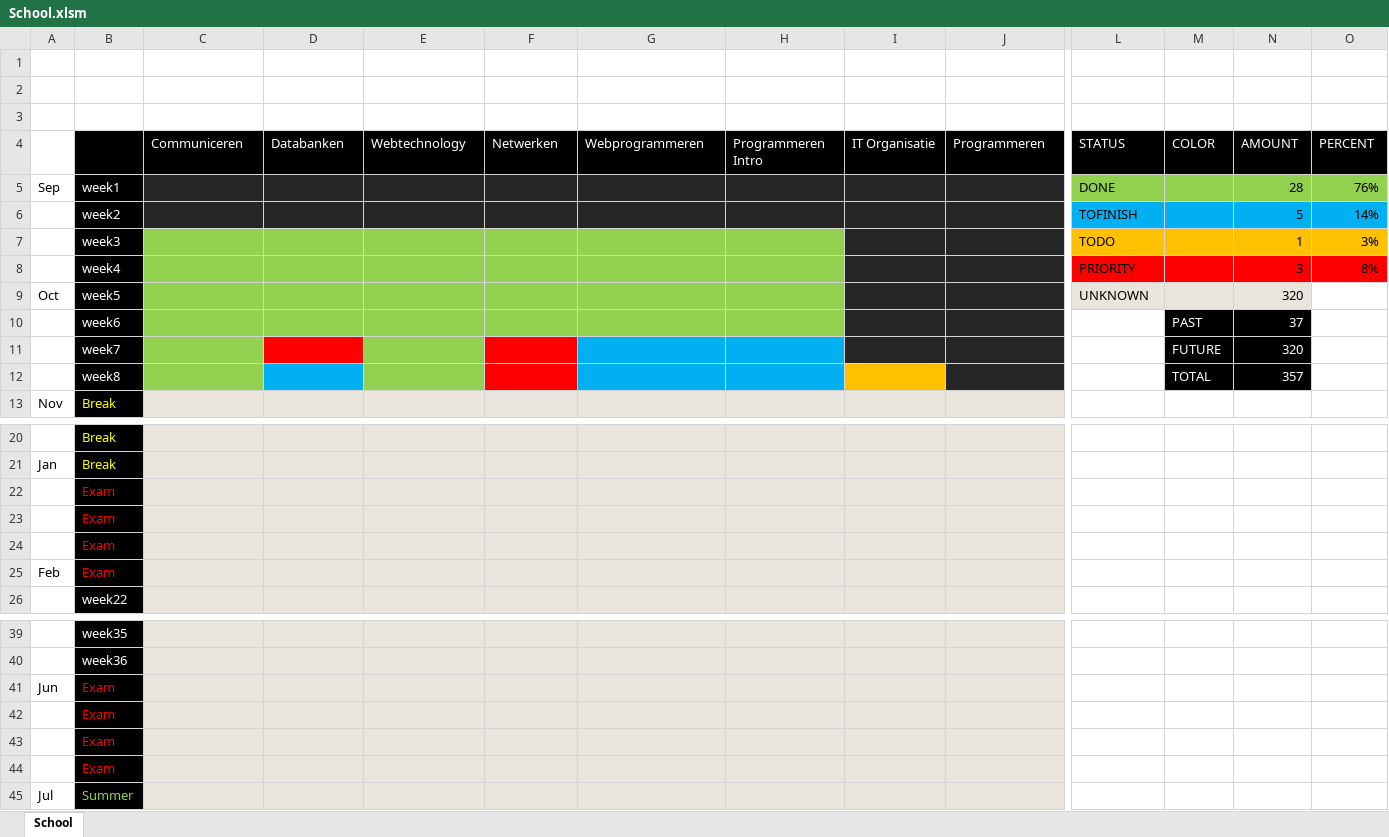
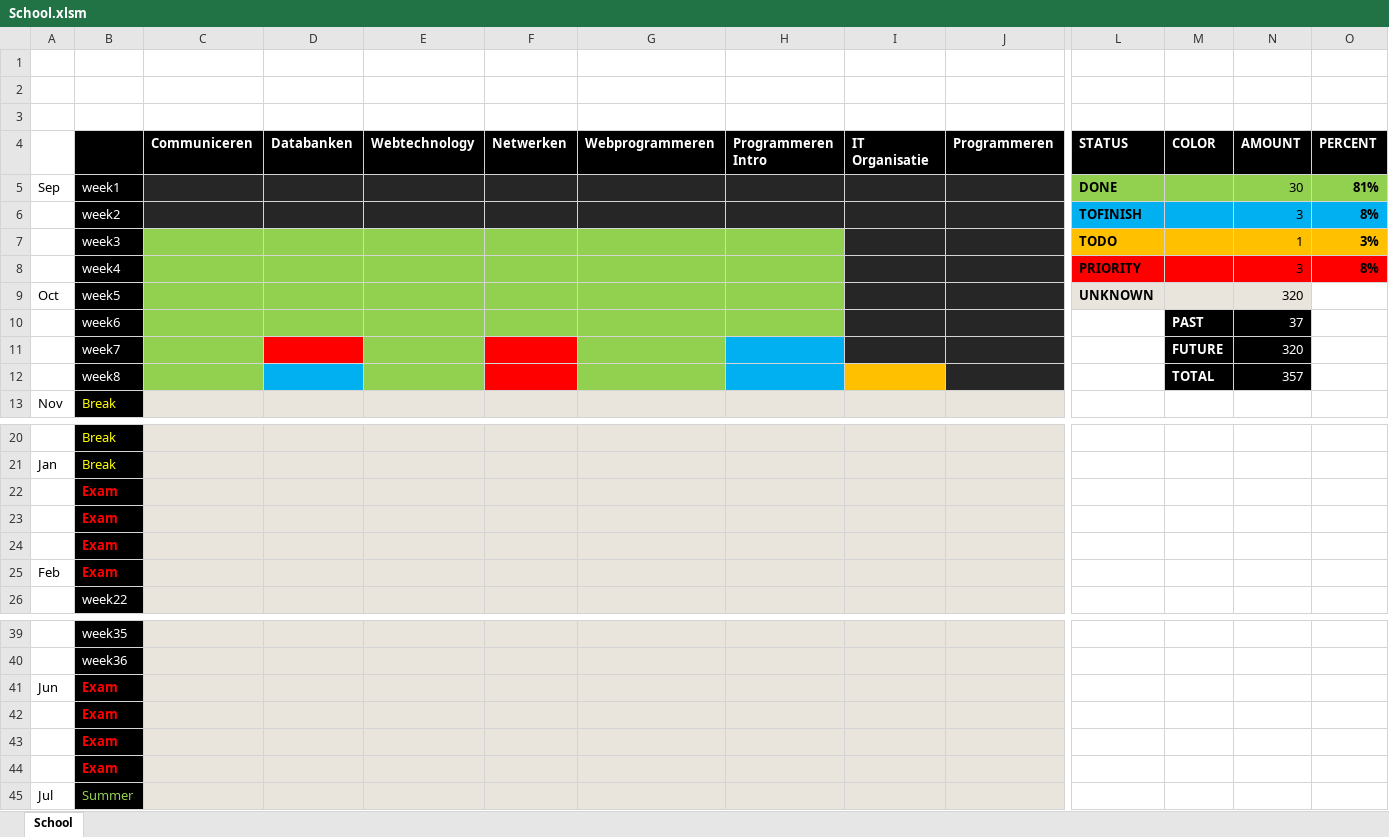
Before and after one commit to AbdelhamidYaseen/School, an Excel workbook: School.xlsm, sheet School, drawn as a sheet; only a part is shown, gaps mark what is left out; values as stored, in another font and other column widths than the file's, no borders; charts and pictures not drawn; the diff names each change by its address in the sheet, - before the commit and + after, or states it on an @@ line.

```diff
--- a/School.xlsm (sheet School)
+++ b/School.xlsm (sheet School)
-C4:J4 bold: off
+C4:J4 bold: on
-L4:O4 bold: off
+L4:O4 bold: on
-L5:L9 bold: off
+L5:L9 bold: on
-N5 (AMOUNT): 28
+N5 (AMOUNT): 30
-O5 (PERCENT): 76%
+O5 (PERCENT): 81%
-O5:O8 bold: off
+O5:O8 bold: on
-N6 (AMOUNT): 5
+N6 (AMOUNT): 3
-O6 (PERCENT): 14%
+O6 (PERCENT): 8%
-M10:M12 bold: off
+M10:M12 bold: on
-G11:G12 fill: #00B0F0
+G11:G12 fill: #92D050
-B22:B25 bold: off
+B22:B25 bold: on
-B41:B44 bold: off
+B41:B44 bold: on
```
Also changed, not shown: charts or pictures, Webprogramming/Commands&Terminologie.xlsx.
